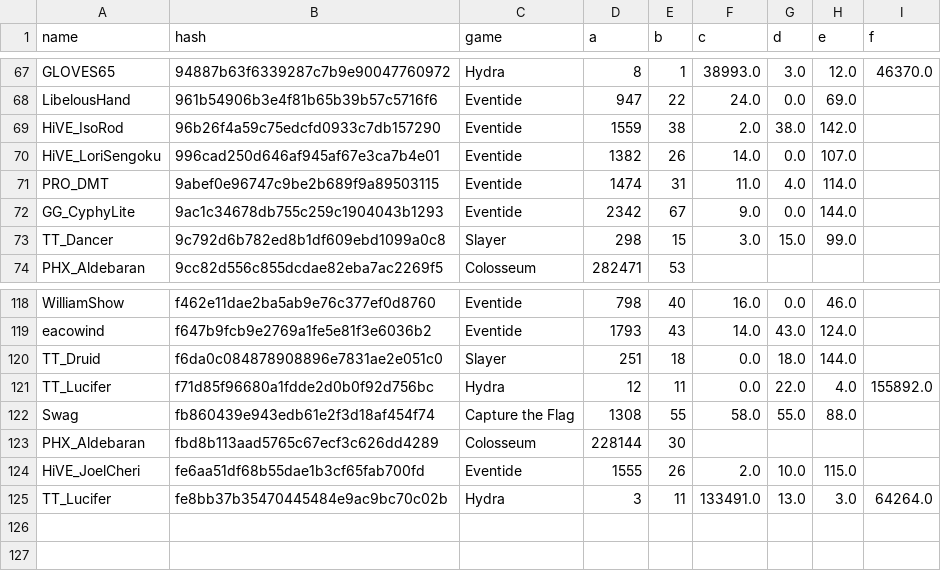
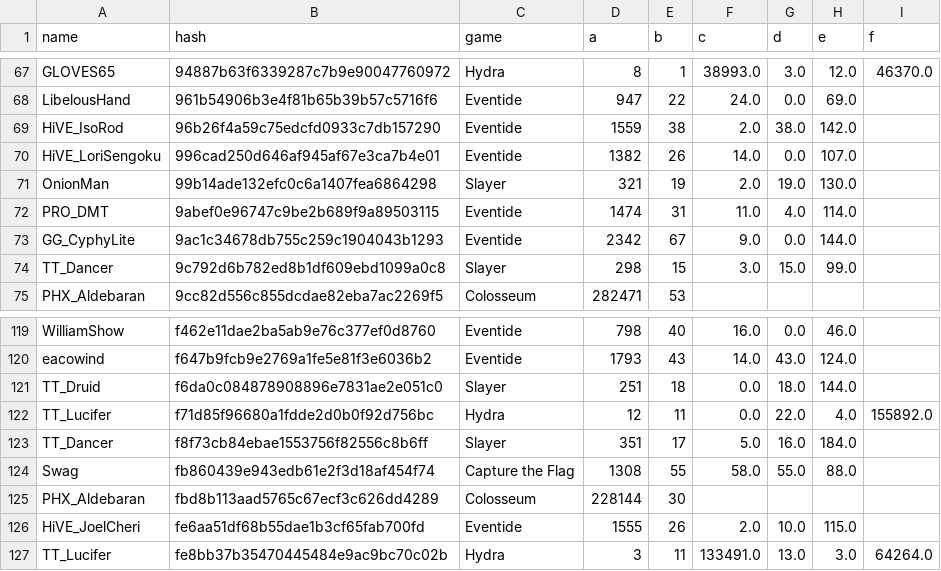
Before and after one commit to catalystblack/catalystblack.github.io, a CSV file: csv/data.csv, drawn as a sheet; only a part is shown, gaps mark what is left out; the diff names each change by its address in the sheet, - before the commit and + after, or states it on an @@ line.

Commit message:
data upload

```diff
--- a/csv/data.csv
+++ b/csv/data.csv
+row 71: OnionMan | 99b14ade132efc0c6a1407fea6864298 | Slayer | 321 | 19 | 2.0 | 19.0 | 130.0
+row 123: TT_Dancer | f8f73cb84ebae1553756f82556c8b6ff | Slayer | 351 | 17 | 5.0 | 16.0 | 184.0
```
Also changed, not shown: csv/slayer/assists.csv, csv/slayer/kills.csv, 5 other files.
